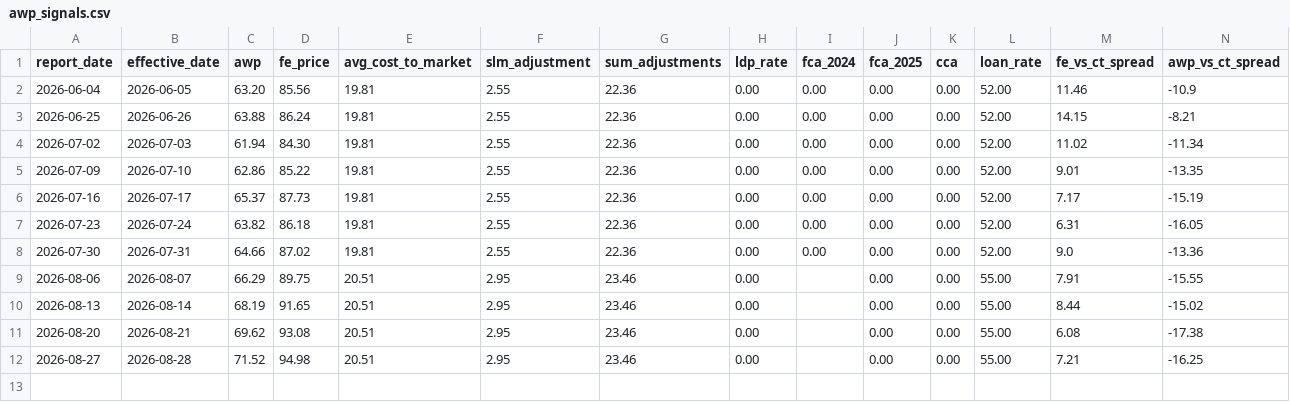
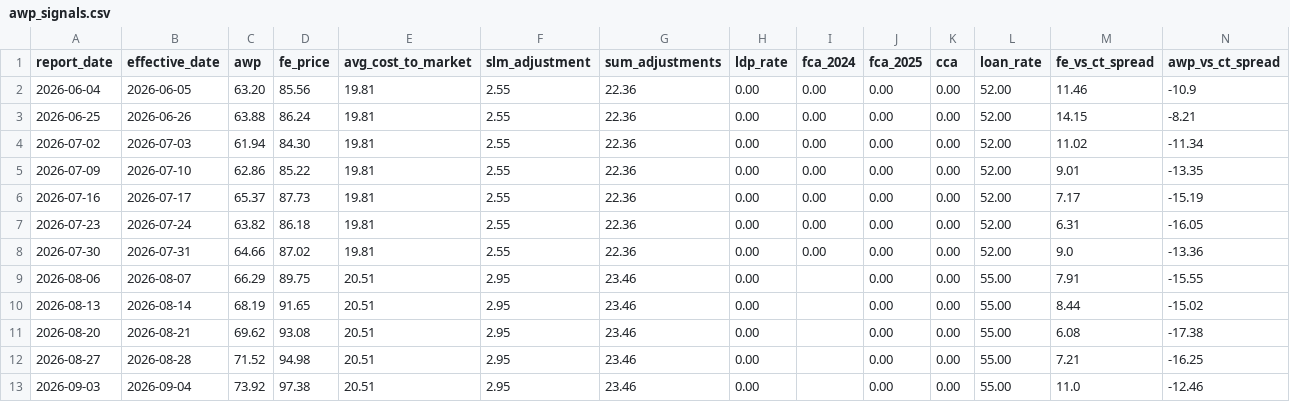
Before and after one commit to vlmsofts/oi-dashboard, a CSV file: data/signals/awp_signals.csv, drawn as a sheet; the diff names each change by its address in the sheet, - before the commit and + after, or states it on an @@ line.

Commit message:
auto: AWP 2026-09-03

```diff
--- a/data/signals/awp_signals.csv
+++ b/data/signals/awp_signals.csv
+row 13: 2026-09-03 | 2026-09-04 | 73.92 | 97.38 | 20.51 | 2.95 | 23.46 | 0.00 |  | 0.00 | 0.00 | 55.00 | 11.0 | -12.46
```
